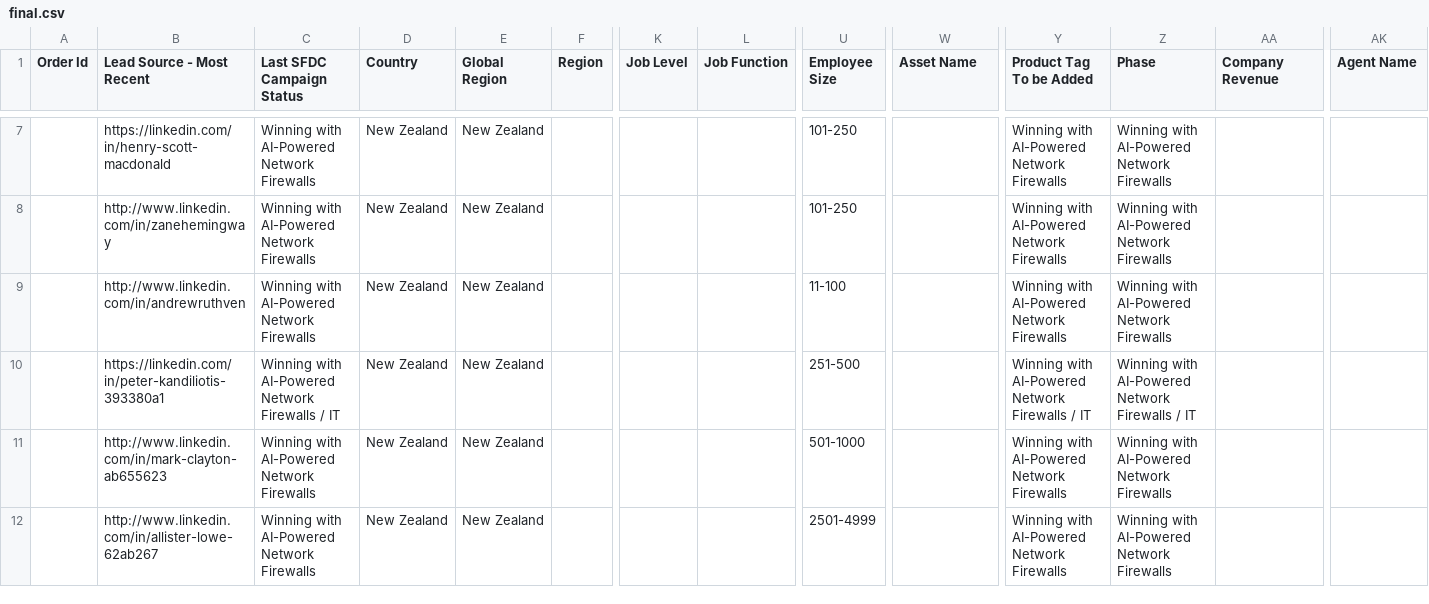
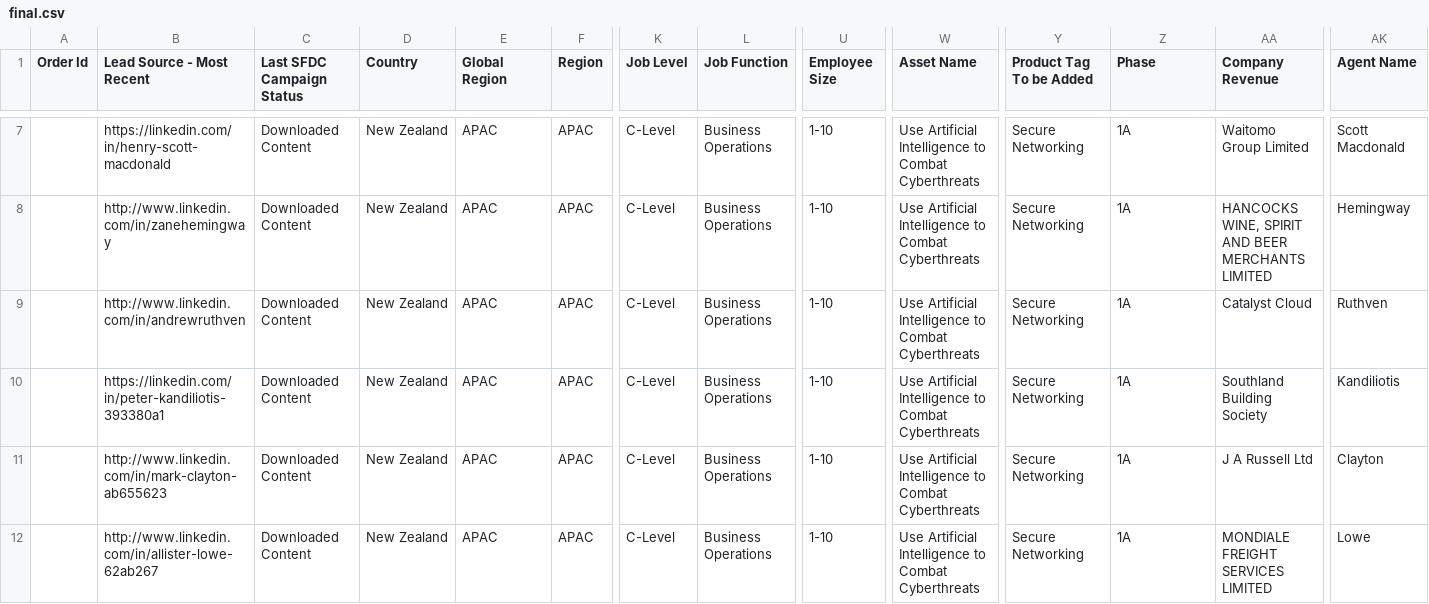
Before and after one commit to tonyvarghese7/Mapping_project, a CSV file: output/final.csv, drawn as a sheet; only a part is shown, gaps mark what is left out; the diff covers the shown part only; the diff names each change by its address in the sheet, - before the commit and + after, or states it on an @@ line.

```diff
--- a/output/final.csv
+++ b/output/final.csv
-C7:C9 (Last SFDC Campaign Status): Winning with AI-Powered Network Firewalls
+C7:C9 (Last SFDC Campaign Status): Downloaded Content
-E7:E12 (Global Region): New Zealand
+E7:E12 (Global Region): APAC
-F7:F12 (Region): (empty)
+F7:F12 (Region): APAC
-K7:K12 (Job Level): (empty)
+K7:K12 (Job Level): C-Level
-L7:L12 (Job Function): (empty)
+L7:L12 (Job Function): Business Operations
-U7:U8 (Employee Size): 101-250
+U7:U8 (Employee Size): 1-10
-W7:W12 (Asset Name): (empty)
+W7:W12 (Asset Name): Use Artificial Intelligence to Combat Cyberthreats
-Y7:Y9 (Product Tag To be Added): Winning with AI-Powered Network Firewalls
+Y7:Y9 (Product Tag To be Added): Secure Networking
-Z7:Z9 (Phase): Winning with AI-Powered Network Firewalls
+Z7:Z9 (Phase): 1A
-AA7 (Company Revenue): (empty)
+AA7 (Company Revenue): Waitomo Group Limited
-AK7 (Agent Name): (empty)
+AK7 (Agent Name): Scott Macdonald
-AA8 (Company Revenue): (empty)
+AA8 (Company Revenue): HANCOCKS WINE, SPIRIT AND BEER MERCHANTS LIMITED
-AK8 (Agent Name): (empty)
+AK8 (Agent Name): Hemingway
-U9 (Employee Size): 11-100
+U9 (Employee Size): 1-10
-AA9 (Company Revenue): (empty)
+AA9 (Company Revenue): Catalyst Cloud
-AK9 (Agent Name): (empty)
+AK9 (Agent Name): Ruthven
-C10 (Last SFDC Campaign Status): Winning with AI-Powered Network Firewalls / IT
+C10 (Last SFDC Campaign Status): Downloaded Content
-U10 (Employee Size): 251-500
+U10 (Employee Size): 1-10
-Y10 (Product Tag To be Added): Winning with AI-Powered Network Firewalls / IT
+Y10 (Product Tag To be Added): Secure Networking
-Z10 (Phase): Winning with AI-Powered Network Firewalls / IT
+Z10 (Phase): 1A
-AA10 (Company Revenue): (empty)
+AA10 (Company Revenue): Southland Building Society
-AK10 (Agent Name): (empty)
+AK10 (Agent Name): Kandiliotis
-C11:C12 (Last SFDC Campaign Status): Winning with AI-Powered Network Firewalls
+C11:C12 (Last SFDC Campaign Status): Downloaded Content
-U11 (Employee Size): 501-1000
+U11 (Employee Size): 1-10
-Y11:Y12 (Product Tag To be Added): Winning with AI-Powered Network Firewalls
+Y11:Y12 (Product Tag To be Added): Secure Networking
-Z11:Z12 (Phase): Winning with AI-Powered Network Firewalls
+Z11:Z12 (Phase): 1A
-AA11 (Company Revenue): (empty)
+AA11 (Company Revenue): J A Russell Ltd
-AK11 (Agent Name): (empty)
+AK11 (Agent Name): Clayton
-U12 (Employee Size): 2501-4999
+U12 (Employee Size): 1-10
-AA12 (Company Revenue): (empty)
+AA12 (Company Revenue): MONDIALE FREIGHT SERVICES LIMITED
-AK12 (Agent Name): (empty)
+AK12 (Agent Name): Lowe
```
Also changed, not shown: 55 edited cells elsewhere in this file, 12 other files.
